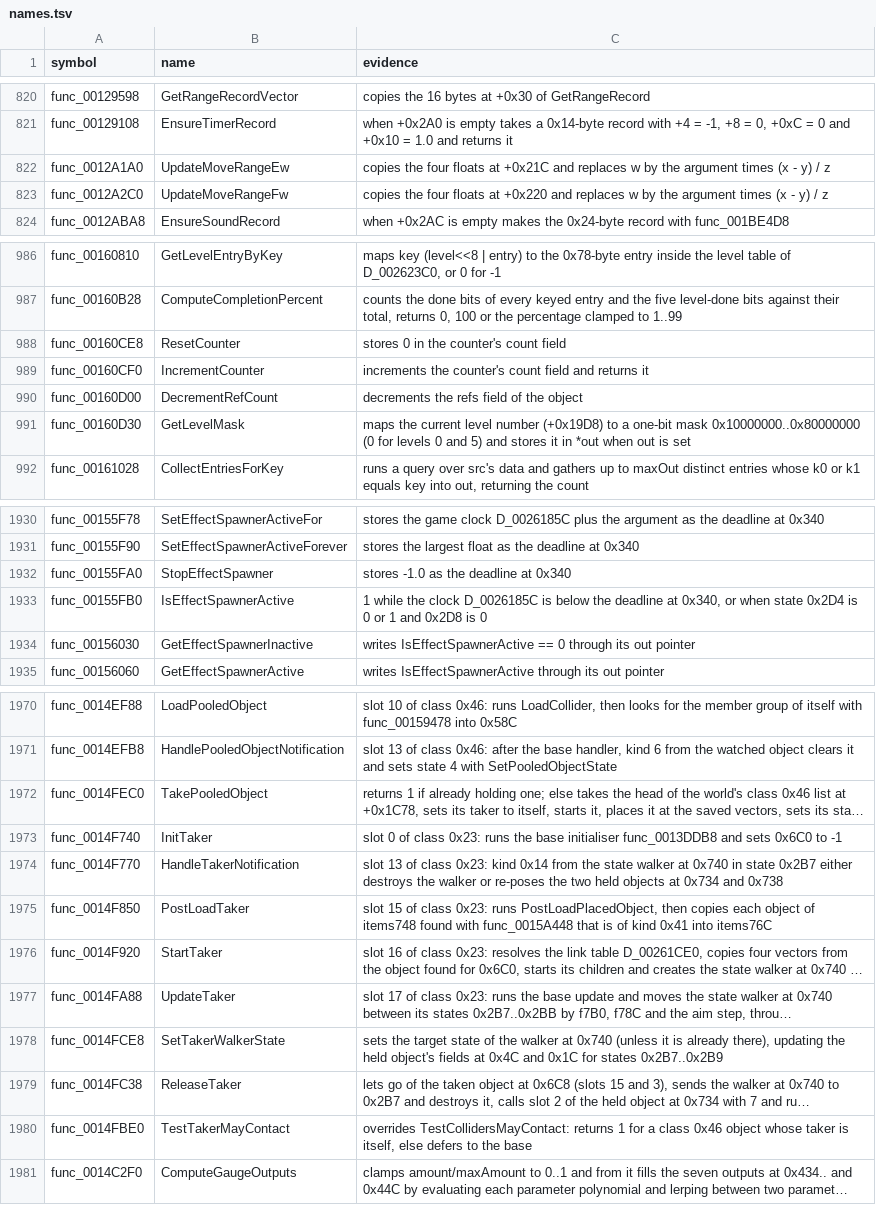
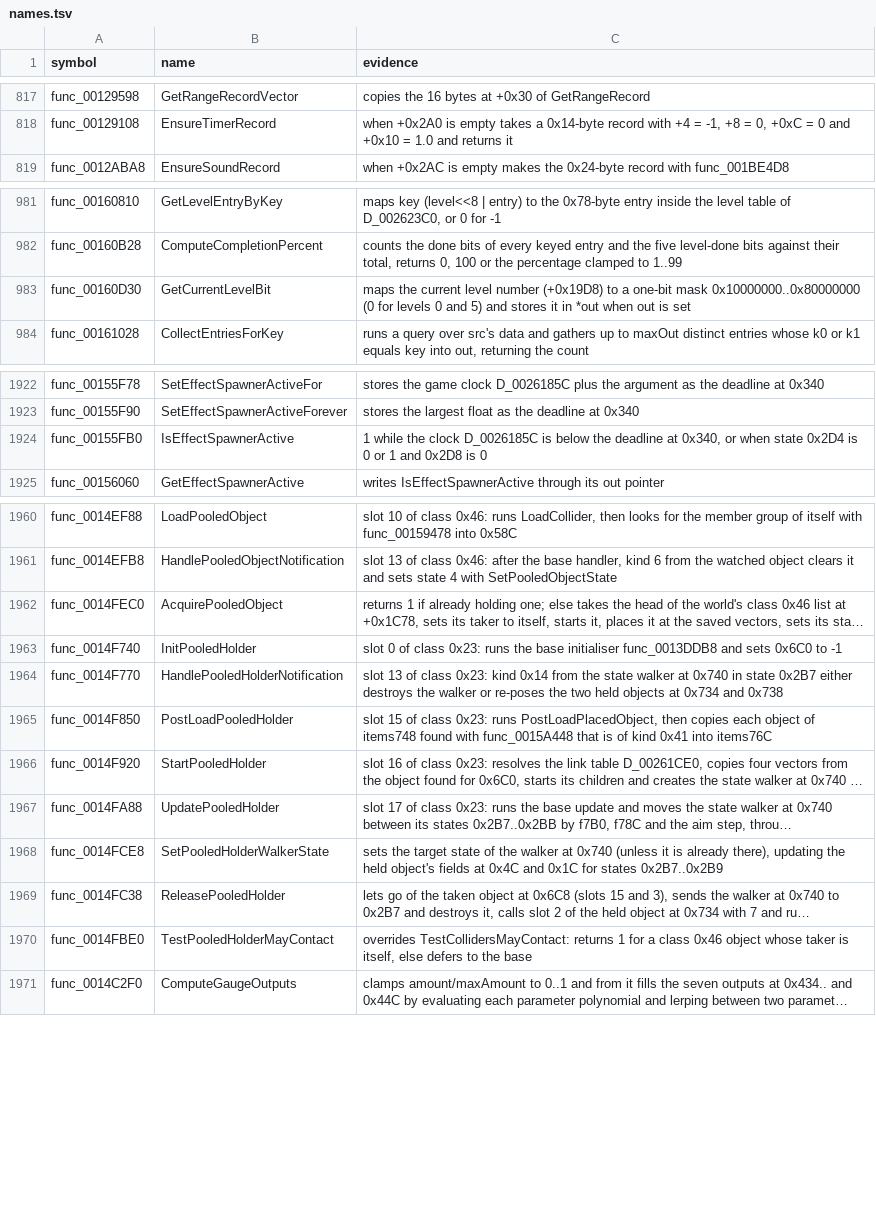
Before and after one commit to OpenThievius/sly1-decomp, a TSV file: config/names.tsv, drawn as a sheet; only a part is shown, gaps mark what is left out; long unchanged cells end in …; removed rows and columns are numbered as before the commit, all else as after; the diff covers the shown part only; the diff names each change by its address in the sheet, - before the commit and + after, or states it on an @@ line.

Commit message:
fix(us): make the readable names consistent
A review of the whole of config/names.tsv. Class 0x5F's methods all
say PairController, and the controller stack's say CameraController,
so a bare Controller no longer names two things. Names that rested on
a header note rather than the code lose the guessed concept
(g_timerCaption, ShowTypedTextCaptionBox, SetPlayerCallback,
PooledHolder for class 0x23); names with no noun get one
(GetGameStateDeltaTime, GetCurrentLevelBit); and thirteen rows whose
evidence showed only mechanics, or no subject at all (ResetCounter,
CompareByKey, UpdateMoveRangeEw), are dropped. No source used any of
the old names.

Verified: tools/build.py prints MATCH with 3806 functions from C and
1891 globals; --version eu prints MATCH; tools/version_check.py writes
77 absent, 6 differs, 3807 match; the unit tests, check_repository.py
and tools/names.py check (2369 names) pass.

```diff
--- a/config/names.tsv
+++ b/config/names.tsv
-row 822: func_0012A1A0 | UpdateMoveRangeEw | copies the four floats at +0x21C and replaces w by the argument times (x - y) / z
-row 823: func_0012A2C0 | UpdateMoveRangeFw | copies the four floats at +0x220 and replaces w by the argument times (x - y) / z
-row 988: func_00160CE8 | ResetCounter | stores 0 in the counter's count field
-row 989: func_00160CF0 | IncrementCounter | increments the counter's count field and returns it
-row 990: func_00160D00 | DecrementRefCount | decrements the refs field of the object
-B983 (name): GetLevelMask
+B983 (name): GetCurrentLevelBit
-row 1932: func_00155FA0 | StopEffectSpawner | stores -1.0 as the deadline at 0x340
-row 1934: func_00156030 | GetEffectSpawnerInactive | writes IsEffectSpawnerActive == 0 through its out pointer
-B1962 (name): TakePooledObject
+B1962 (name): AcquirePooledObject
-B1963 (name): InitTaker
+B1963 (name): InitPooledHolder
-B1964 (name): HandleTakerNotification
+B1964 (name): HandlePooledHolderNotification
-B1965 (name): PostLoadTaker
+B1965 (name): PostLoadPooledHolder
-B1966 (name): StartTaker
+B1966 (name): StartPooledHolder
-B1967 (name): UpdateTaker
+B1967 (name): UpdatePooledHolder
-B1968 (name): SetTakerWalkerState
+B1968 (name): SetPooledHolderWalkerState
-B1969 (name): ReleaseTaker
+B1969 (name): ReleasePooledHolder
-B1970 (name): TestTakerMayContact
+B1970 (name): TestPooledHolderMayContact
```
Also changed, not shown: 6 removed rows and 20 edited cells elsewhere in this file, 1 other file.
